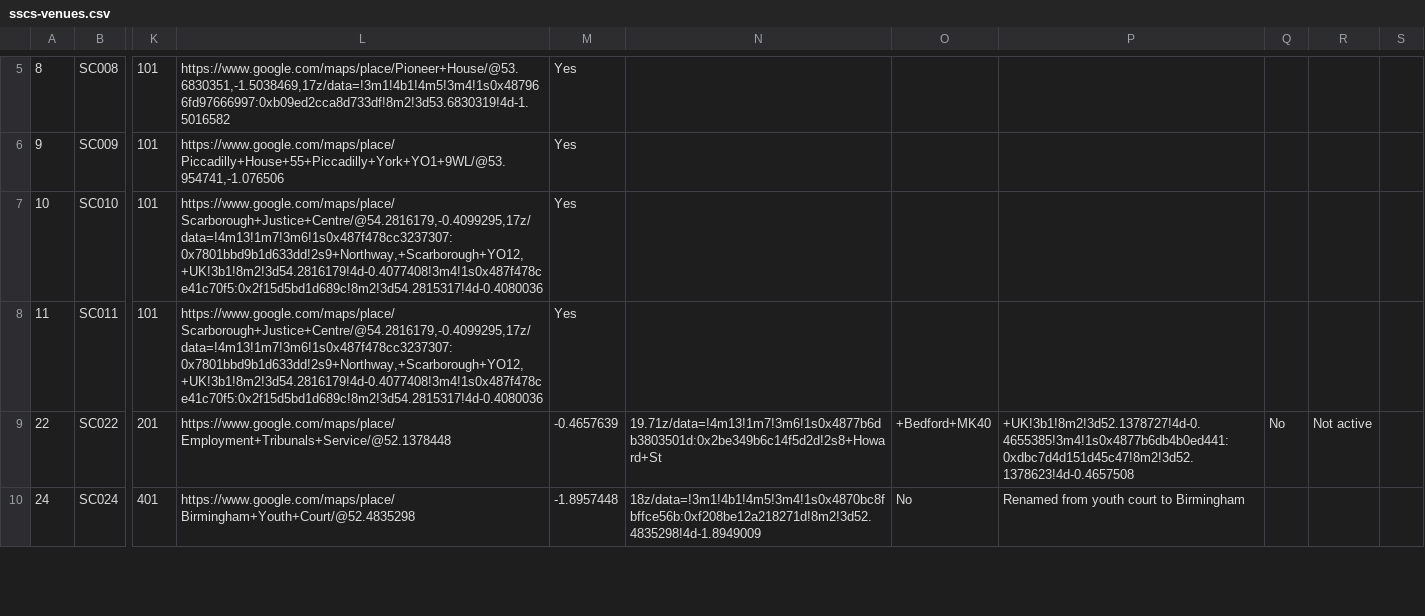
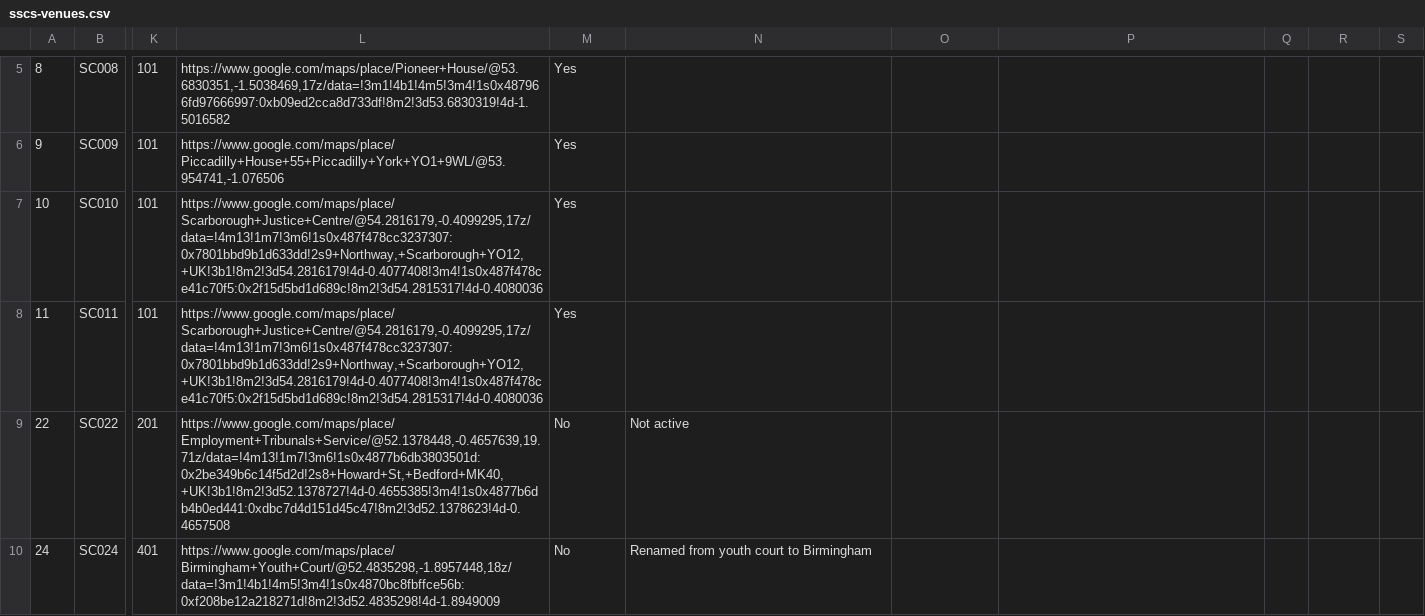
Before and after one commit to hmcts/sscs-common, a CSV file: src/main/resources/reference-data/sscs-venues.csv, drawn as a sheet; only a part is shown, gaps mark what is left out; the diff covers the shown part only; the diff names each change by its address in the sheet, - before the commit and + after, or states it on an @@ line.

Commit message:
SSCS-6763 - Reference data - Broken sscs-venues file

```diff
--- a/src/main/resources/reference-data/sscs-venues.csv
+++ b/src/main/resources/reference-data/sscs-venues.csv
-L9: https://www.google.com/maps/place/Employment+Tribunals+Service/@52.1378448
+L9: https://www.google.com/maps/place/Employment+Tribunals+Service/@52.1378448,-0.4657639,19.71z/data=!4m13!1m7!3m6!1s0x4877b6db3803501d:0x2be349b6c14f5d2d!2s8+Howard+St,+Bedford+MK40,+UK!3b1!8m2!3d52.1378727!4d-0.4655385!3m4!1s0x4877b6db4b0ed441:0xdbc7d4d151d45c47!8m2!3d52.1378623!4d-0.4657508
-M9: -0.4657639
+M9: No
-N9: 19.71z/data=!4m13!1m7!3m6!1s0x4877b6db3803501d:0x2be349b6c14f5d2d!2s8+Howard+St
+N9: Not active
-O9: +Bedford+MK40
+O9: (empty)
-P9: +UK!3b1!8m2!3d52.1378727!4d-0.4655385!3m4!1s0x4877b6db4b0ed441:0xdbc7d4d151d45c47!8m2!3d52.1378623!4d-0.4657508
+P9: (empty)
-Q9: No
+Q9: (empty)
-R9: Not active
+R9: (empty)
-L10: https://www.google.com/maps/place/Birmingham+Youth+Court/@52.4835298
+L10: https://www.google.com/maps/place/Birmingham+Youth+Court/@52.4835298,-1.8957448,18z/data=!3m1!4b1!4m5!3m4!1s0x4870bc8fbffce56b:0xf208be12a218271d!8m2!3d52.4835298!4d-1.8949009
-M10: -1.8957448
+M10: No
-N10: 18z/data=!3m1!4b1!4m5!3m4!1s0x4870bc8fbffce56b:0xf208be12a218271d!8m2!3d52.4835298!4d-1.8949009
+N10: Renamed from youth court to Birmingham
-O10: No
+O10: (empty)
-P10: Renamed from youth court to Birmingham
+P10: (empty)
```
Also changed, not shown: 148 edited cells elsewhere in this file.
